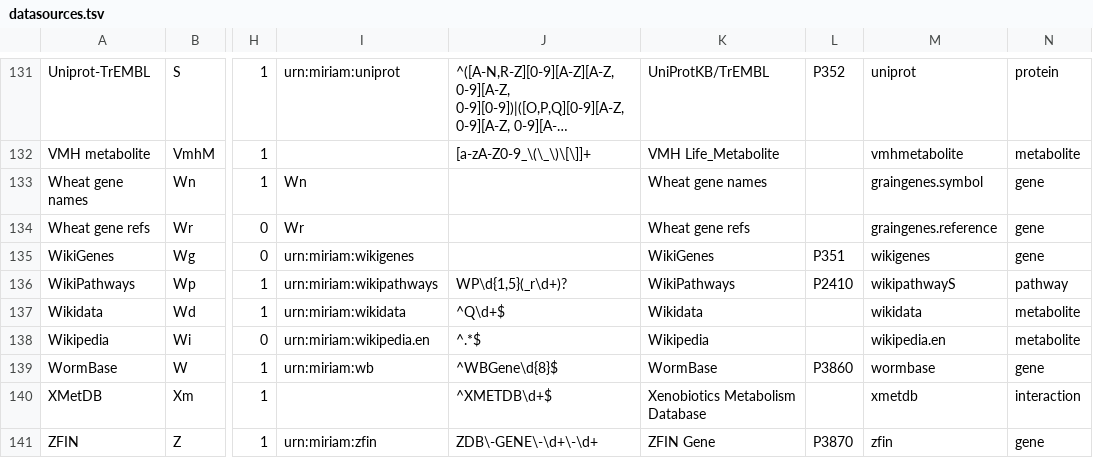
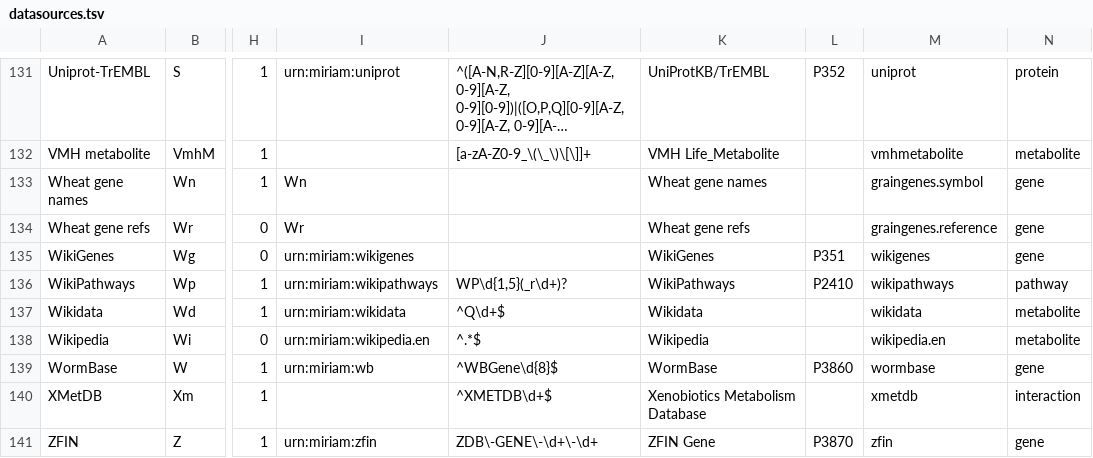
Before and after one commit to bridgedb/BridgeDb, a TSV file: org.bridgedb.bio/resources/org/bridgedb/bio/datasources.tsv, drawn as a sheet; only a part is shown, gaps mark what is left out; long unchanged cells end in …; the diff names each change by its address in the sheet, - before the commit and + after, or states it on an @@ line.

Commit message:
Fixed a typo that sneaked in

```diff
--- a/org.bridgedb.bio/resources/org/bridgedb/bio/datasources.tsv
+++ b/org.bridgedb.bio/resources/org/bridgedb/bio/datasources.tsv
-M136: wikipathwayS
+M136: wikipathways
```
Also changed, not shown: org.bridgedb.bio/src/main/resources/org/bridgedb/bio/datasources.tsv.
